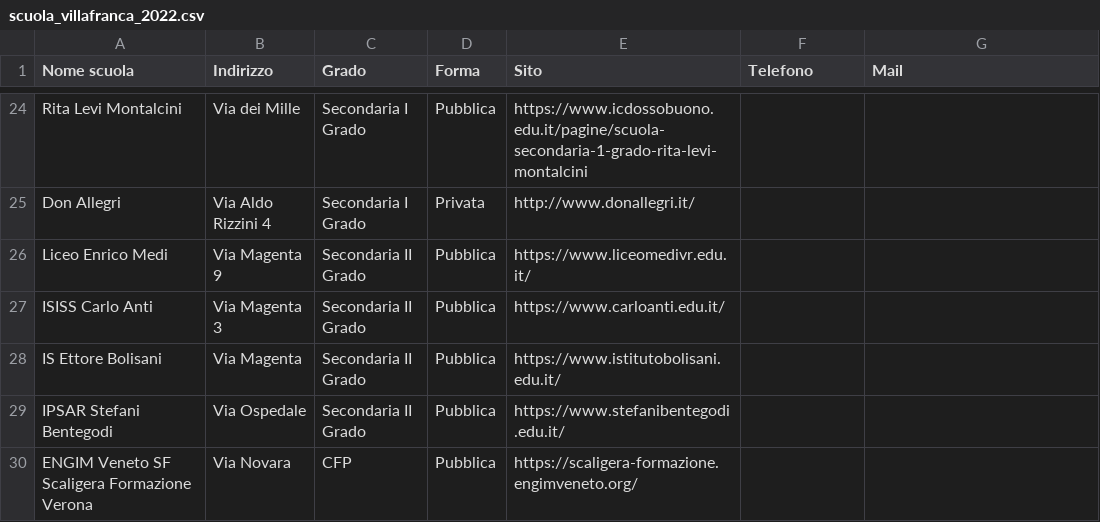
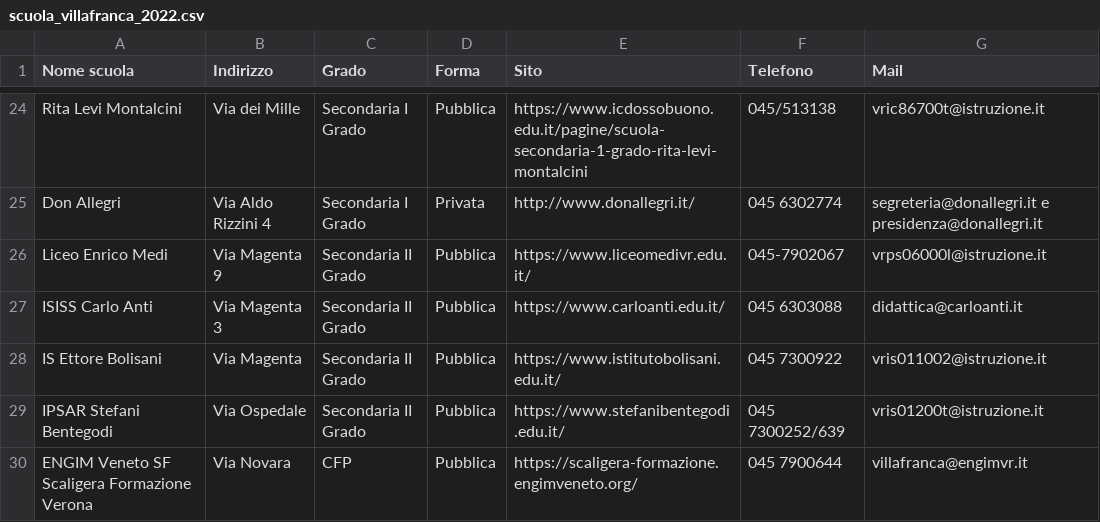
Before and after one commit to Merrick3/3Scuole, a CSV file: 3Scuole-main/data/scuola_villafranca_2022.csv, drawn as a sheet; only a part is shown, gaps mark what is left out; the diff covers the shown part only; the diff names each change by its address in the sheet, - before the commit and + after, or states it on an @@ line.

Commit message:
Update scuola_villafranca_2022.csv

```diff
--- a/3Scuole-main/data/scuola_villafranca_2022.csv
+++ b/3Scuole-main/data/scuola_villafranca_2022.csv
-F24 (Telefono): (empty)
+F24 (Telefono): 045/513138
-G24 (Mail): (empty)
+G24 (Mail): vric86700t@istruzione.it
-F25 (Telefono): (empty)
+F25 (Telefono): 045 6302774
-G25 (Mail): (empty)
+G25 (Mail): segreteria@donallegri.it e presidenza@donallegri.it
-F26 (Telefono): (empty)
+F26 (Telefono): 045-7902067
-G26 (Mail): (empty)
+G26 (Mail): vrps06000l@istruzione.it
-F27 (Telefono): (empty)
+F27 (Telefono): 045 6303088
-G27 (Mail): (empty)
+G27 (Mail): didattica@carloanti.it
-F28 (Telefono): (empty)
+F28 (Telefono): 045 7300922
-G28 (Mail): (empty)
+G28 (Mail): vris011002@istruzione.it
-F29 (Telefono): (empty)
+F29 (Telefono): 045 7300252/639
-G29 (Mail): (empty)
+G29 (Mail): vris01200t@istruzione.it
-F30 (Telefono): (empty)
+F30 (Telefono): 045 7900644
-G30 (Mail): (empty)
+G30 (Mail): villafranca@engimvr.it
```
Also changed, not shown: 40 edited cells elsewhere in this file.
